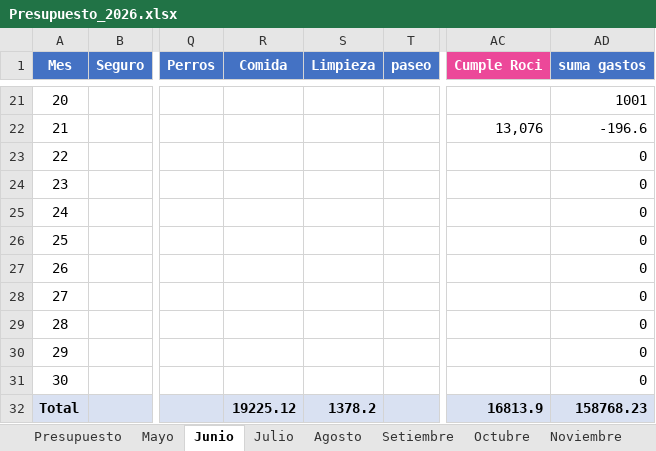
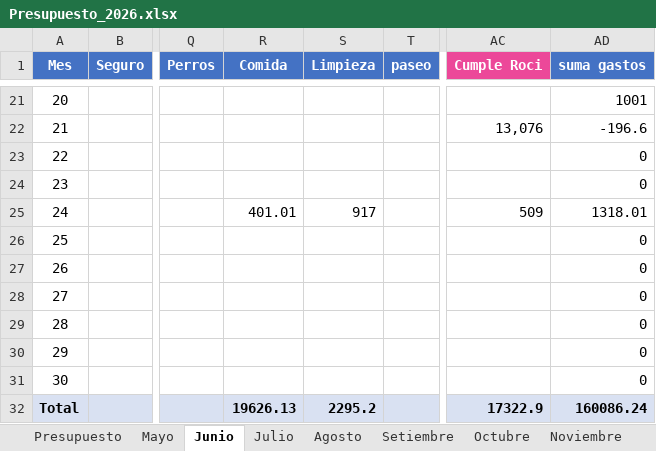
Before and after one commit to PersonalCasa/Presupuesto, an Excel workbook: Presupuesto_2026.xlsx, sheet Junio, drawn as a sheet; only a part is shown, gaps mark what is left out; values as stored, in another font and other column widths than the file's, no borders; the diff names each change by its address in the sheet, - before the commit and + after, or states it on an @@ line.

```diff
--- a/Presupuesto_2026.xlsx (sheet Junio)
+++ b/Presupuesto_2026.xlsx (sheet Junio)
-R25 (Comida): (empty)
+R25 (Comida): 401.01
-S25 (Limpieza): (empty)
+S25 (Limpieza): 917
-AC25 (Cumple Roci): (empty)
+AC25 (Cumple Roci): 509
-AD25 (suma gastos): 0
+AD25 (suma gastos): 1318.01
-R32 (Comida): 19225.12
+R32 (Comida): 19626.13
-S32 (Limpieza): 1378.2
+S32 (Limpieza): 2295.2
-AC32 (Cumple Roci): 16813.9
+AC32 (Cumple Roci): 17322.9
-AD32 (suma gastos): 158768.23
+AD32 (suma gastos): 160086.24
```
Also changed, not shown: sheet Presupuesto.
